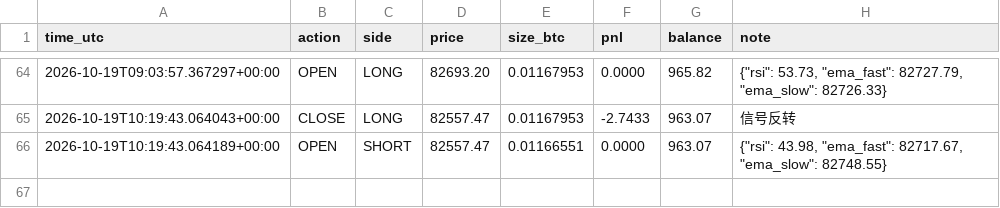
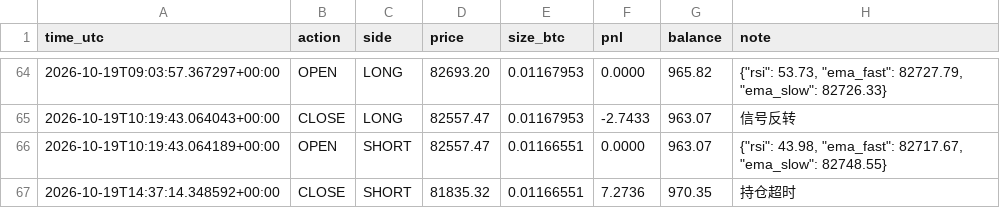
Before and after one commit to kk668900/btc-paper-bot, a CSV file: trades.csv, drawn as a sheet; only a part is shown, gaps mark what is left out.

```diff
--- a/trades.csv
+++ b/trades.csv
@@ -66 +66,2 @@ time_utc,action,side,price,size_btc,pnl,balance,note
 2026-10-19T10:19:43.064189+00:00,OPEN,SHORT,82557.47,0.01166551,0.0000,963.07,"{""rsi"": 43.98, ""ema_fast"": 82717.67, ""ema_slow"": 82748.55}"
+2026-10-19T14:37:14.348592+00:00,CLOSE,SHORT,81835.32,0.01166551,7.2736,970.35,持仓超时
```
Also changed, not shown: 1 other file.
